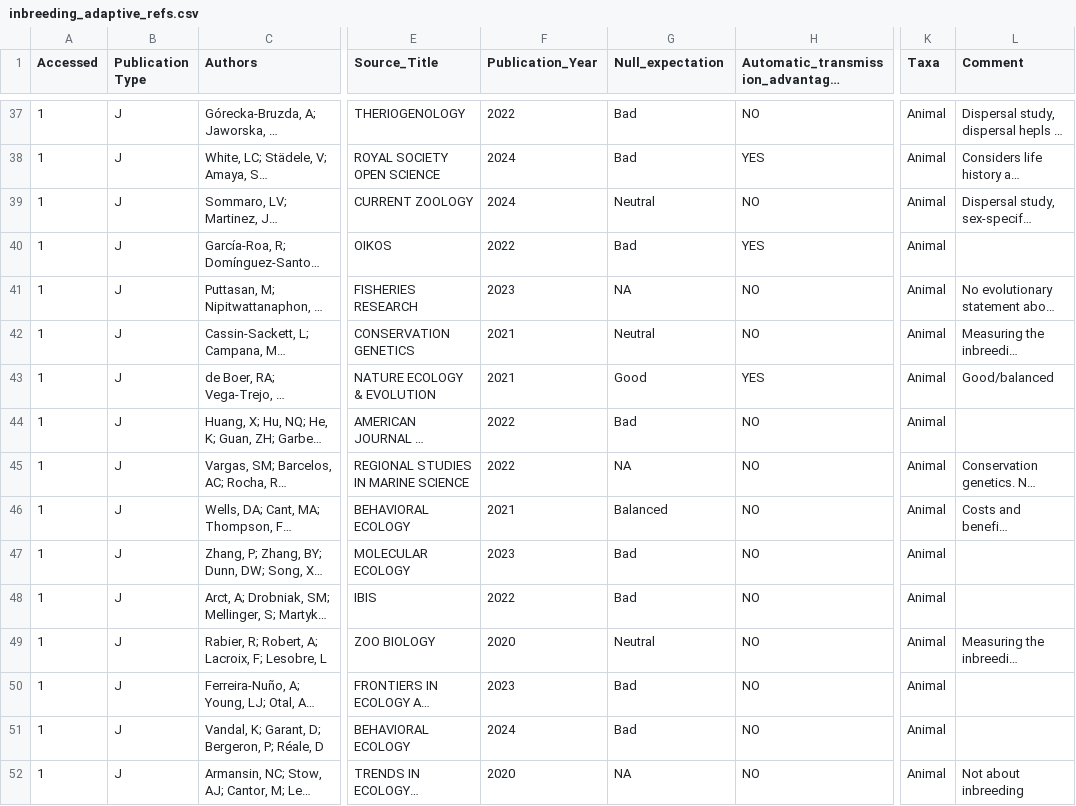
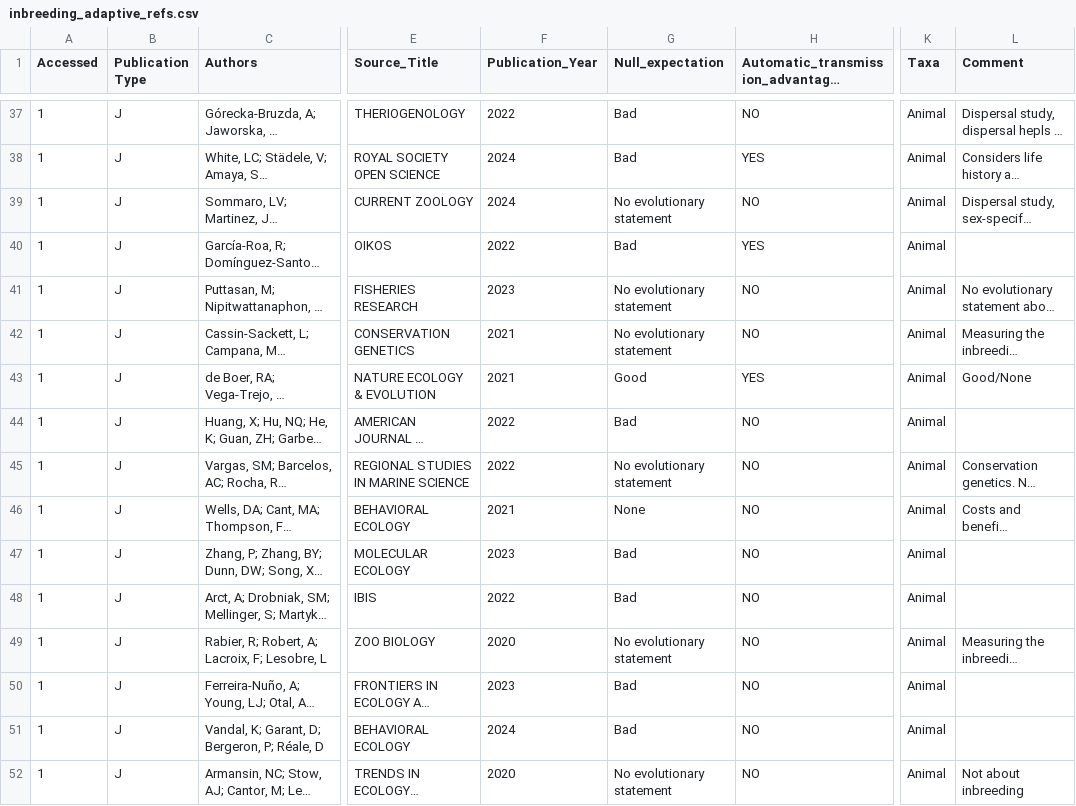
Before and after one commit to tomkeaney/inbreeding_plants_animals, a CSV file: inbreeding_adaptive_refs.csv, drawn as a sheet; only a part is shown, gaps mark what is left out; long unchanged cells end in …; the diff covers the shown part only; the diff names each change by its address in the sheet, - before the commit and + after, or states it on an @@ line.

```diff
--- a/inbreeding_adaptive_refs.csv
+++ b/inbreeding_adaptive_refs.csv
-G39 (Null_expectation): Neutral
+G39 (Null_expectation): No evolutionary statement
-G41 (Null_expectation): NA
+G41 (Null_expectation): No evolutionary statement
-G42 (Null_expectation): Neutral
+G42 (Null_expectation): No evolutionary statement
-L43 (Comment): Good/balanced
+L43 (Comment): Good/None
-G45 (Null_expectation): NA
+G45 (Null_expectation): No evolutionary statement
-G46 (Null_expectation): Balanced
+G46 (Null_expectation): None
-G49 (Null_expectation): Neutral
+G49 (Null_expectation): No evolutionary statement
-G52 (Null_expectation): NA
+G52 (Null_expectation): No evolutionary statement
```
Also changed, not shown: 86 edited cells elsewhere in this file, 3 other files.
